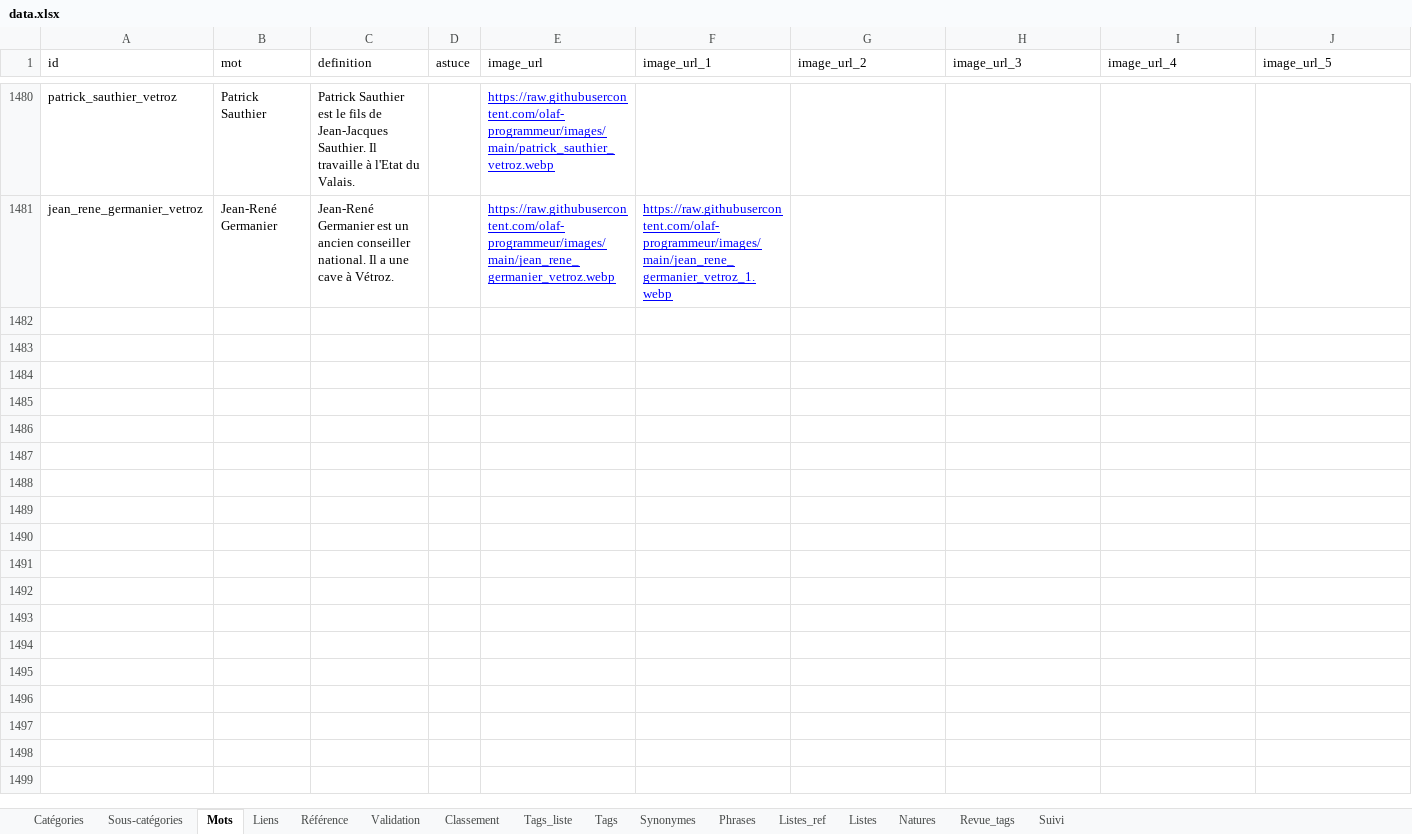
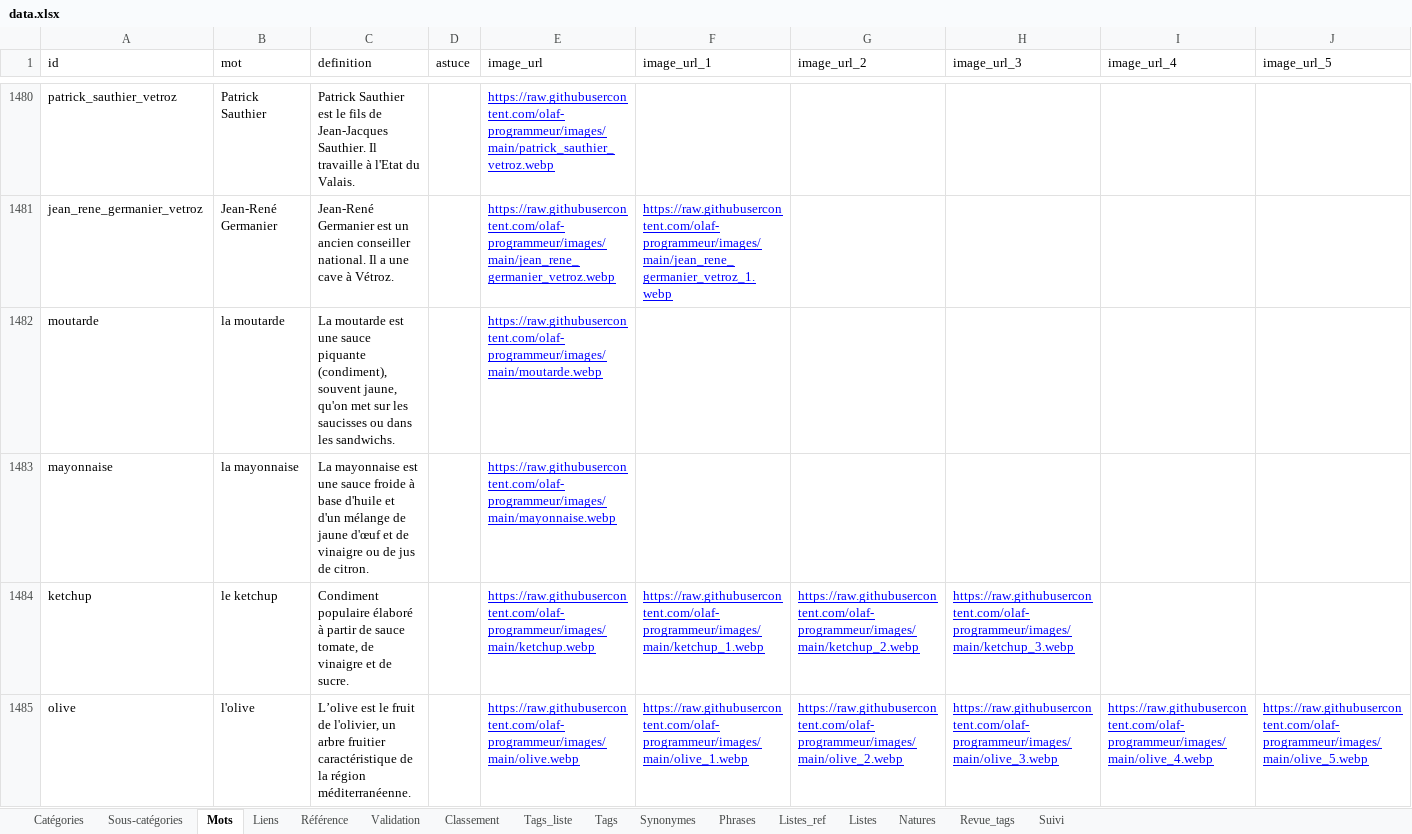
Before and after one commit to olaf-programmeur/vocab-app, an Excel workbook: public/data.xlsx, sheet Mots, drawn as a sheet; only a part is shown, gaps mark what is left out; values as stored, in another font and other column widths than the file's, no borders; rows hold the shown columns only; the diff covers the shown part only; the diff names each change by its address in the sheet, - before the commit and + after, or states it on an @@ line.

```diff
--- a/public/data.xlsx (sheet Mots)
+++ b/public/data.xlsx (sheet Mots)
+row 1482: moutarde | la moutarde | La moutarde est une sauce piquante (condiment), souvent jaune, qu'on met sur les saucisses ou dans les sandwichs. |  | https://raw.githubusercontent.com/olaf-programmeur/images/main/moutarde.webp
+row 1483: mayonnaise | la mayonnaise | La mayonnaise est une sauce froide à base d'huile et d'un mélange de jaune d'œuf et de vinaigre ou de jus de citron. |  | https://raw.githubusercontent.com/olaf-programmeur/images/main/mayonnaise.webp
+row 1484: ketchup | le ketchup | Condiment populaire élaboré à partir de sauce tomate, de vinaigre et de sucre. |  | https://raw.githubusercontent.com/olaf-programmeur/images/main/ketchup.webp | https://raw.githubusercontent.com/olaf-programmeur/images/main/ketchup_1.webp | https://raw.githubusercontent.com/olaf-programmeur/images/main/ketchup_2.webp | https://raw.githubusercontent.com/olaf-programmeur/images/main/ketchup_3.webp
+row 1485: olive | l'olive | L’olive est le fruit de l'olivier, un arbre fruitier caractéristique de la région méditerranéenne. |  | https://raw.githubusercontent.com/olaf-programmeur/images/main/olive.webp | https://raw.githubusercontent.com/olaf-programmeur/images/main/olive_1.webp | https://raw.githubusercontent.com/olaf-programmeur/images/main/olive_2.webp | https://raw.githubusercontent.com/olaf-programmeur/images/main/olive_3.webp | https://raw.githubusercontent.com/olaf-programmeur/images/main/olive_4.webp | https://raw.githubusercontent.com/olaf-programmeur/images/main/olive_5.webp
```
Also changed, not shown: 3 added rows and 10 edited cells elsewhere in this sheet, sheet Classement, sheet Listes, sheet Listes_ref, sheet Liens, sheet Validation, sheet Suivi, 1 more sheet, hidden cells.
